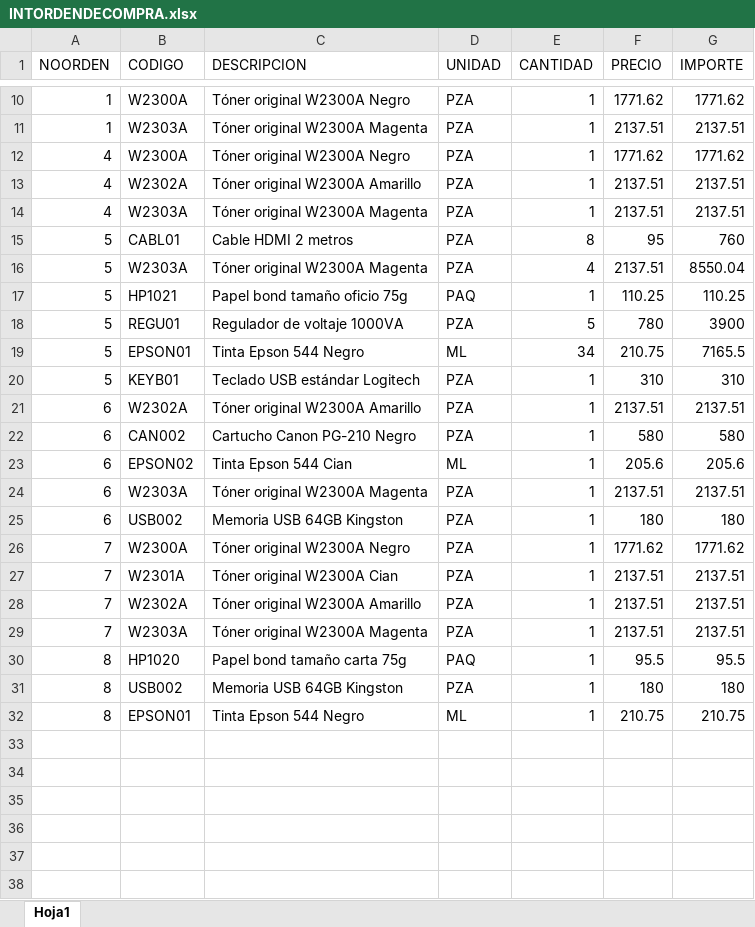
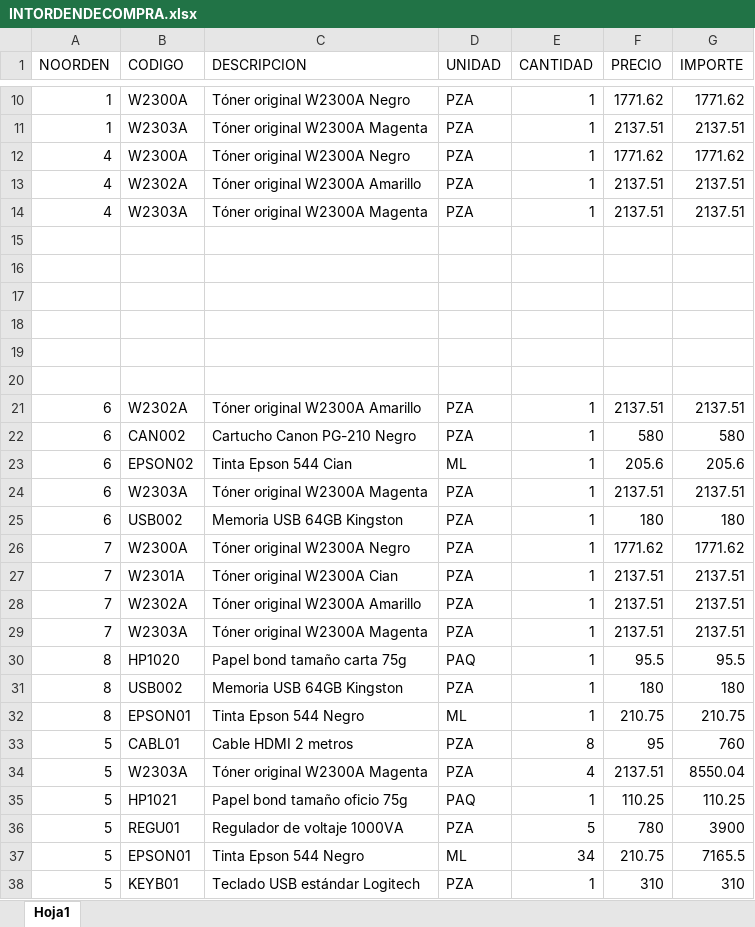
Before and after one commit to marylumtz/OrdendeComprasRST, an Excel workbook: src/main/java/com/mycompany/ocxrst/BASES/INTORDENDECOMPRA.xlsx, sheet Hoja1, drawn as a sheet; only a part is shown, gaps mark what is left out; values as stored, in another font and other column widths than the file's, no borders; the diff names each change by its address in the sheet, - before the commit and + after, or states it on an @@ line.

```diff
--- a/src/main/java/com/mycompany/ocxrst/BASES/INTORDENDECOMPRA.xlsx (sheet Hoja1)
+++ b/src/main/java/com/mycompany/ocxrst/BASES/INTORDENDECOMPRA.xlsx (sheet Hoja1)
-row 15: 5 | CABL01 | Cable HDMI 2 metros | PZA | 8 | 95 | 760
+row 15: (empty)
-row 16: 5 | W2303A | Tóner original W2300A Magenta | PZA | 4 | 2137.51 | 8550.04
+row 16: (empty)
-row 17: 5 | HP1021 | Papel bond tamaño oficio 75g | PAQ | 1 | 110.25 | 110.25
+row 17: (empty)
-row 18: 5 | REGU01 | Regulador de voltaje 1000VA | PZA | 5 | 780 | 3900
+row 18: (empty)
-row 19: 5 | EPSON01 | Tinta Epson 544 Negro | ML | 34 | 210.75 | 7165.5
+row 19: (empty)
-row 20: 5 | KEYB01 | Teclado USB estándar Logitech | PZA | 1 | 310 | 310
+row 20: (empty)
+row 33: 5 | CABL01 | Cable HDMI 2 metros | PZA | 8 | 95 | 760
+row 34: 5 | W2303A | Tóner original W2300A Magenta | PZA | 4 | 2137.51 | 8550.04
+row 35: 5 | HP1021 | Papel bond tamaño oficio 75g | PAQ | 1 | 110.25 | 110.25
+row 36: 5 | REGU01 | Regulador de voltaje 1000VA | PZA | 5 | 780 | 3900
+row 37: 5 | EPSON01 | Tinta Epson 544 Negro | ML | 34 | 210.75 | 7165.5
+row 38: 5 | KEYB01 | Teclado USB estándar Logitech | PZA | 1 | 310 | 310
```
Also changed, not shown: src/main/java/com/mycompany/ocxrst/BASES/REGISTROC.xlsx, target/classes/com/mycompany/ocxrst/BASES/INTORDENDECOMPRA.xlsx, 10 other files.
